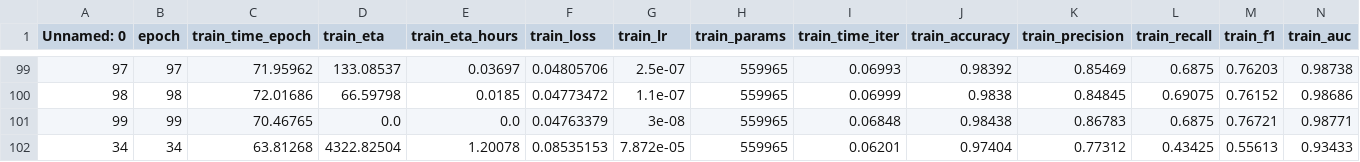
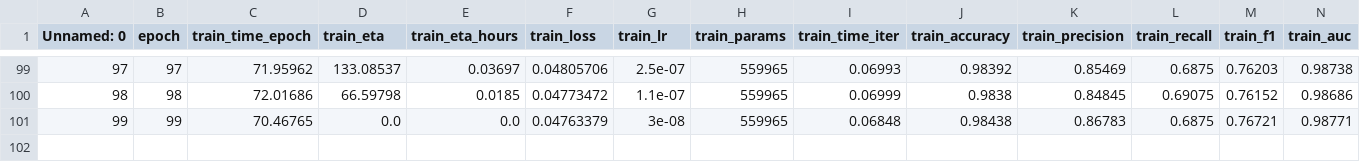
Before and after one commit to ohad2916/CombineGraphGPS, a CSV file: results_michael/analyze_results/molhiv_GPS.csv, drawn as a sheet; only a part is shown, gaps mark what is left out; rows hold the shown columns only; the diff names each change by its address in the sheet, - before the commit and + after, or states it on an @@ line.

```diff
--- a/results_michael/analyze_results/molhiv_GPS.csv
+++ b/results_michael/analyze_results/molhiv_GPS.csv
-row 102: 34 | 34 | 63.81268 | 4322.82504 | 1.20078 | 0.08535153 | 7.872e-05 | 559965 | 0.06201 | 0.97404 | 0.77312 | 0.43425 | 0.55613 | 0.93433
```
Also changed, not shown: results_michael/analyze_results/molhiv_GPS+RWSE.csv, results_michael/analyze_results/molhiv_GPS+RWSEdev.csv, 3 other files.
